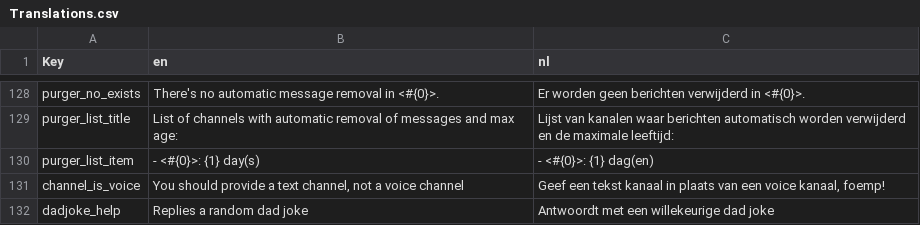
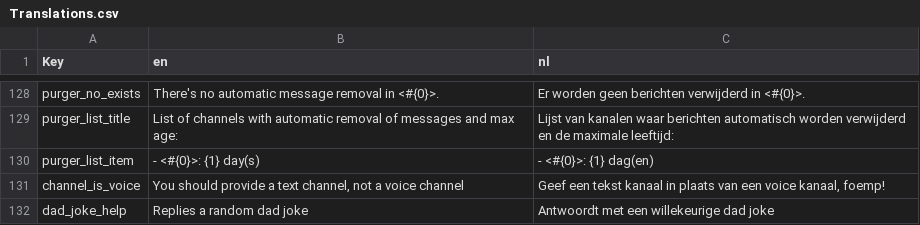
Before and after one commit to nerdland-unofficial-fans/nerdlandbot, a CSV file: nerdlandbot/translations/Translations.csv, drawn as a sheet; only a part is shown, gaps mark what is left out.

```diff
--- a/nerdlandbot/translations/Translations.csv
+++ b/nerdlandbot/translations/Translations.csv
@@ -131,2 +131,2 @@
 "channel_is_voice","You should provide a text channel, not a voice channel","Geef een tekst kanaal in plaats van een voice kanaal, foemp!"
-"dadjoke_help","Replies a random dad joke","Antwoordt met een willekeurige dad joke"
+"dad_joke_help","Replies a random dad joke","Antwoordt met een willekeurige dad joke"
```
Also changed, not shown: 4 other files.
